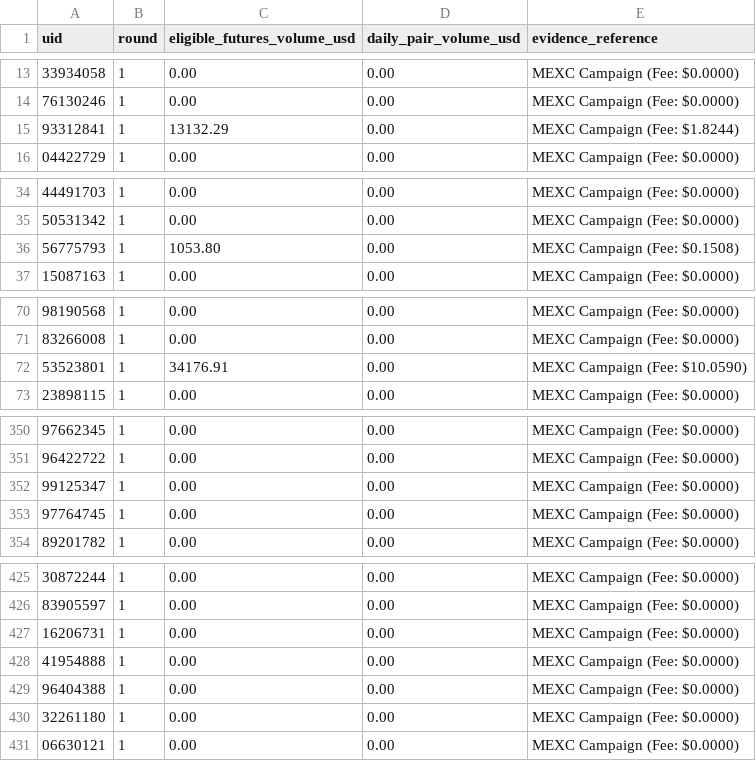
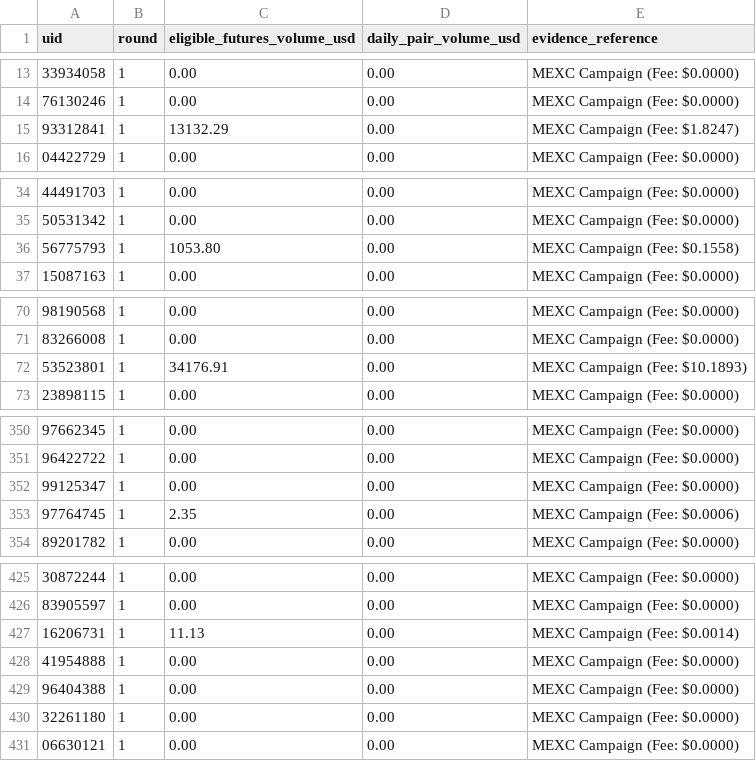
Before and after one commit to altiercenter-lab/Alt1er-MEXC-Dashboard, a CSV file: public/tickets/campaign_volume_nov2026.csv, drawn as a sheet; only a part is shown, gaps mark what is left out; the diff covers the shown part only.

Commit message:
chore(sync): update ticket sync dataset [7/11/2569 05:23:42]

```diff
--- a/public/tickets/campaign_volume_nov2026.csv
+++ b/public/tickets/campaign_volume_nov2026.csv
@@ -14,3 +14,3 @@ uid,round,eligible_futures_volume_usd,daily_pair_volume_usd,evidence_reference
 76130246,1,0.00,0.00,MEXC Campaign (Fee: $0.0000)
-93312841,1,13132.29,0.00,MEXC Campaign (Fee: $1.8244)
+93312841,1,13132.29,0.00,MEXC Campaign (Fee: $1.8247)
 04422729,1,0.00,0.00,MEXC Campaign (Fee: $0.0000)
@@ -35,3 +35,3 @@ uid,round,eligible_futures_volume_usd,daily_pair_volume_usd,evidence_reference
 50531342,1,0.00,0.00,MEXC Campaign (Fee: $0.0000)
-56775793,1,1053.80,0.00,MEXC Campaign (Fee: $0.1508)
+56775793,1,1053.80,0.00,MEXC Campaign (Fee: $0.1558)
 15087163,1,0.00,0.00,MEXC Campaign (Fee: $0.0000)
@@ -71,3 +71,3 @@ uid,round,eligible_futures_volume_usd,daily_pair_volume_usd,evidence_reference
 83266008,1,0.00,0.00,MEXC Campaign (Fee: $0.0000)
-53523801,1,34176.91,0.00,MEXC Campaign (Fee: $10.0590)
+53523801,1,34176.91,0.00,MEXC Campaign (Fee: $10.1893)
 23898115,1,0.00,0.00,MEXC Campaign (Fee: $0.0000)
@@ -352,3 +352,3 @@ uid,round,eligible_futures_volume_usd,daily_pair_volume_usd,evidence_reference
 99125347,1,0.00,0.00,MEXC Campaign (Fee: $0.0000)
-97764745,1,0.00,0.00,MEXC Campaign (Fee: $0.0000)
+97764745,1,2.35,0.00,MEXC Campaign (Fee: $0.0006)
 89201782,1,0.00,0.00,MEXC Campaign (Fee: $0.0000)
@@ -426,3 +426,3 @@ uid,round,eligible_futures_volume_usd,daily_pair_volume_usd,evidence_reference
 83905597,1,0.00,0.00,MEXC Campaign (Fee: $0.0000)
-16206731,1,0.00,0.00,MEXC Campaign (Fee: $0.0000)
+16206731,1,11.13,0.00,MEXC Campaign (Fee: $0.0014)
 41954888,1,0.00,0.00,MEXC Campaign (Fee: $0.0000)
```
Also changed, not shown: 2 edited cells elsewhere in this file, public/tickets/all_time_volume.csv, public/tickets/volume_comparison_dual.csv, 1 other file.
